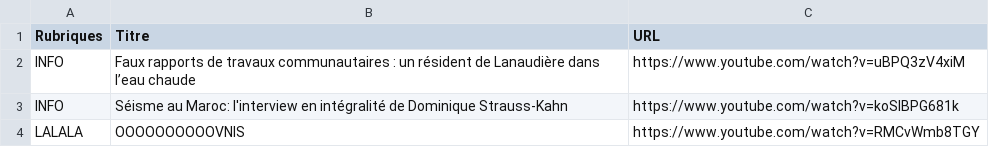
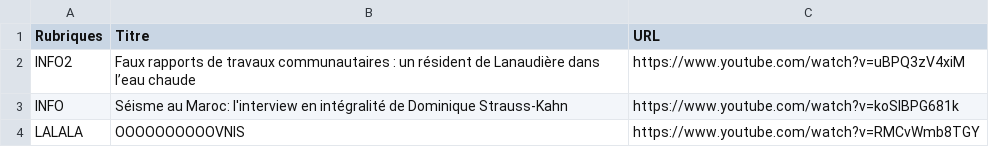
Before and after one commit to Carolussss/comptines1, a CSV file: comptines.csv, drawn as a sheet; only a part is shown.

Commit message:
Update comptines.csv

```diff
--- a/comptines.csv
+++ b/comptines.csv
@@ -1,3 +1,3 @@
 Rubriques,Titre,URL
-INFO,Faux rapports de travaux communautaires : un résident de Lanaudière dans l’eau chaude,https://www.youtube.com/watch?v=uBPQ3zV4xiM
+INFO2,Faux rapports de travaux communautaires : un résident de Lanaudière dans l’eau chaude,https://www.youtube.com/watch?v=uBPQ3zV4xiM
 INFO,Séisme au Maroc: l'interview en intégralité de Dominique Strauss-Kahn,https://www.youtube.com/watch?v=koSlBPG681k
```
